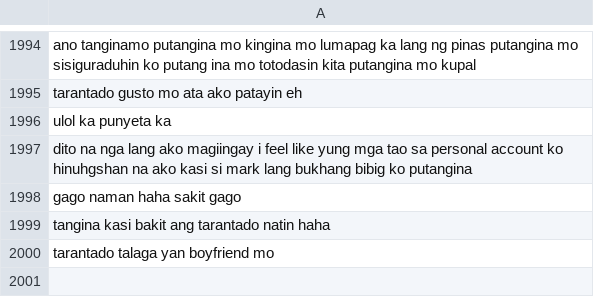
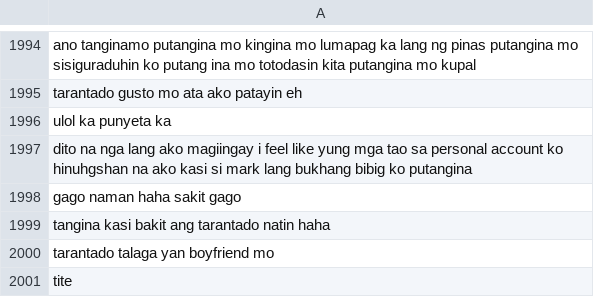
Before and after one commit to lalanglarano/TAKLUBAN-FILIPINO-NATIVE-LANGUAGE-PROFANE-DETECTION, a CSV file: Results/dataset/dataset_tagalog.csv, drawn as a sheet; only a part is shown, gaps mark what is left out.

Commit message:
try

```diff
--- a/Results/dataset/dataset_tagalog.csv
+++ b/Results/dataset/dataset_tagalog.csv
@@ -2000 +2000,2 @@ tangina kasi bakit ang tarantado natin haha
 tarantado talaga yan boyfriend mo
+tite
```
